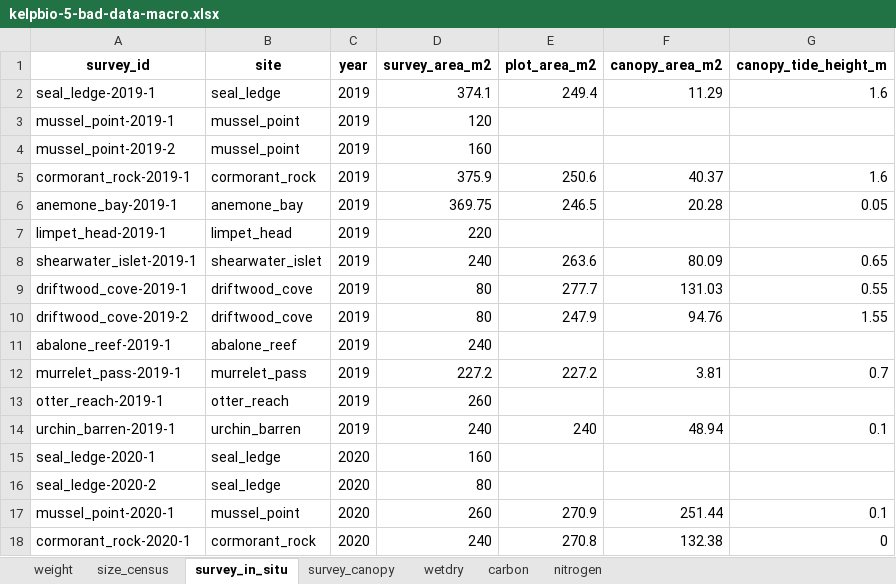
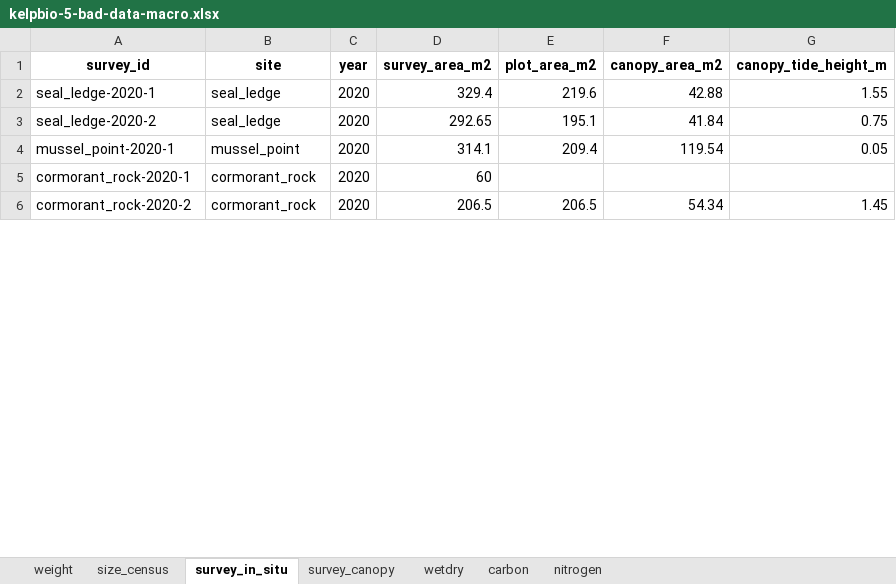
Before and after one commit to HakaiInstitute/kelpbioshiny, an Excel workbook: data-raw/workbooks/kelpbio-5-bad-data-macro.xlsx, sheet survey_in_situ, drawn as a sheet; only a part is shown; values as stored, in another font and other column widths than the file's, no borders; removed rows and columns are numbered as before the commit, all else as after; the diff covers the shown part only; the diff names each change by its address in the sheet, - before the commit and + after, or states it on an @@ line.

```diff
--- a/data-raw/workbooks/kelpbio-5-bad-data-macro.xlsx (sheet survey_in_situ)
+++ b/data-raw/workbooks/kelpbio-5-bad-data-macro.xlsx (sheet survey_in_situ)
-row 2: seal_ledge-2019-1 | seal_ledge | 2019 | 374.1 | 249.4 | 11.29 | 1.6
-row 3: mussel_point-2019-1 | mussel_point | 2019 | 120
-row 4: mussel_point-2019-2 | mussel_point | 2019 | 160
-row 5: cormorant_rock-2019-1 | cormorant_rock | 2019 | 375.9 | 250.6 | 40.37 | 1.6
-row 6: anemone_bay-2019-1 | anemone_bay | 2019 | 369.75 | 246.5 | 20.28 | 0.05
-row 7: limpet_head-2019-1 | limpet_head | 2019 | 220
-row 8: shearwater_islet-2019-1 | shearwater_islet | 2019 | 240 | 263.6 | 80.09 | 0.65
-row 9: driftwood_cove-2019-1 | driftwood_cove | 2019 | 80 | 277.7 | 131.03 | 0.55
-row 10: driftwood_cove-2019-2 | driftwood_cove | 2019 | 80 | 247.9 | 94.76 | 1.55
-row 11: abalone_reef-2019-1 | abalone_reef | 2019 | 240
-row 12: murrelet_pass-2019-1 | murrelet_pass | 2019 | 227.2 | 227.2 | 3.81 | 0.7
-row 13: otter_reach-2019-1 | otter_reach | 2019 | 260
-row 14: urchin_barren-2019-1 | urchin_barren | 2019 | 240 | 240 | 48.94 | 0.1
-D2 (survey_area_m2): 160
+D2 (survey_area_m2): 329.4
-E2 (plot_area_m2): (empty)
+E2 (plot_area_m2): 219.6
-F2 (canopy_area_m2): (empty)
+F2 (canopy_area_m2): 42.88
-G2 (canopy_tide_height_m): (empty)
+G2 (canopy_tide_height_m): 1.55
-D3 (survey_area_m2): 80
+D3 (survey_area_m2): 292.65
-E3 (plot_area_m2): (empty)
+E3 (plot_area_m2): 195.1
-F3 (canopy_area_m2): (empty)
+F3 (canopy_area_m2): 41.84
-G3 (canopy_tide_height_m): (empty)
+G3 (canopy_tide_height_m): 0.75
-D4 (survey_area_m2): 260
+D4 (survey_area_m2): 314.1
-E4 (plot_area_m2): 270.9
+E4 (plot_area_m2): 209.4
-F4 (canopy_area_m2): 251.44
+F4 (canopy_area_m2): 119.54
-G4 (canopy_tide_height_m): 0.1
+G4 (canopy_tide_height_m): 0.05
-D5 (survey_area_m2): 240
+D5 (survey_area_m2): 60
-E5 (plot_area_m2): 270.8
+E5 (plot_area_m2): (empty)
-F5 (canopy_area_m2): 132.38
+F5 (canopy_area_m2): (empty)
-G5 (canopy_tide_height_m): 0
+G5 (canopy_tide_height_m): (empty)
+row 6: cormorant_rock-2020-2 | cormorant_rock | 2020 | 206.5 | 206.5 | 54.34 | 1.45
```
Also changed, not shown: 20 added rows, 17 removed rows and 111 edited cells elsewhere in this sheet, sheet size_census, sheet weight, sheet survey_canopy, data-raw/workbooks/kelpbio-1-full-macro.xlsx, data-raw/workbooks/kelpbio-1-full-nereo.xlsx, 7 other files.
